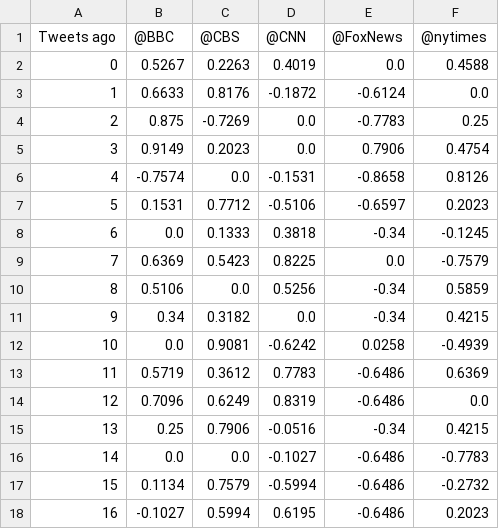
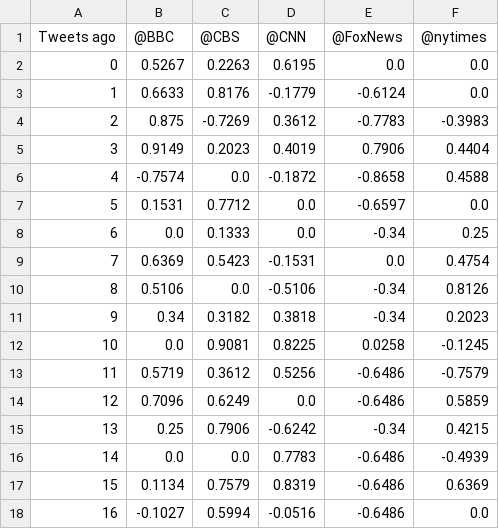
Before and after one commit to yongjinjiang/Social-Analytics, a CSV file: sentiment_data.csv, drawn as a sheet; only a part is shown; the diff covers the shown part only.

```diff
--- a/sentiment_data.csv
+++ b/sentiment_data.csv
@@ -1,18 +1,18 @@
 Tweets ago,@BBC,@CBS,@CNN,@FoxNews,@nytimes
-0,0.5267,0.2263,0.4019,0.0,0.4588
-1,0.6633,0.8176,-0.1872,-0.6124,0.0
-2,0.875,-0.7269,0.0,-0.7783,0.25
-3,0.9149,0.2023,0.0,0.7906,0.4754
-4,-0.7574,0.0,-0.1531,-0.8658,0.8126
-5,0.1531,0.7712,-0.5106,-0.6597,0.2023
-6,0.0,0.1333,0.3818,-0.34,-0.1245
-7,0.6369,0.5423,0.8225,0.0,-0.7579
-8,0.5106,0.0,0.5256,-0.34,0.5859
-9,0.34,0.3182,0.0,-0.34,0.4215
-10,0.0,0.9081,-0.6242,0.0258,-0.4939
-11,0.5719,0.3612,0.7783,-0.6486,0.6369
-12,0.7096,0.6249,0.8319,-0.6486,0.0
-13,0.25,0.7906,-0.0516,-0.34,0.4215
-14,0.0,0.0,-0.1027,-0.6486,-0.7783
-15,0.1134,0.7579,-0.5994,-0.6486,-0.2732
-16,-0.1027,0.5994,0.6195,-0.6486,0.2023
+0,0.5267,0.2263,0.6195,0.0,0.0
+1,0.6633,0.8176,-0.1779,-0.6124,0.0
+2,0.875,-0.7269,0.3612,-0.7783,-0.3983
+3,0.9149,0.2023,0.4019,0.7906,0.4404
+4,-0.7574,0.0,-0.1872,-0.8658,0.4588
+5,0.1531,0.7712,0.0,-0.6597,0.0
+6,0.0,0.1333,0.0,-0.34,0.25
+7,0.6369,0.5423,-0.1531,0.0,0.4754
+8,0.5106,0.0,-0.5106,-0.34,0.8126
+9,0.34,0.3182,0.3818,-0.34,0.2023
+10,0.0,0.9081,0.8225,0.0258,-0.1245
+11,0.5719,0.3612,0.5256,-0.6486,-0.7579
+12,0.7096,0.6249,0.0,-0.6486,0.5859
+13,0.25,0.7906,-0.6242,-0.34,0.4215
+14,0.0,0.0,0.7783,-0.6486,-0.4939
+15,0.1134,0.7579,0.8319,-0.6486,0.6369
+16,-0.1027,0.5994,-0.0516,-0.6486,0.0
```
Also changed, not shown: 155 edited cells elsewhere in this file, full_sentiment_data.csv, 3 other files.
